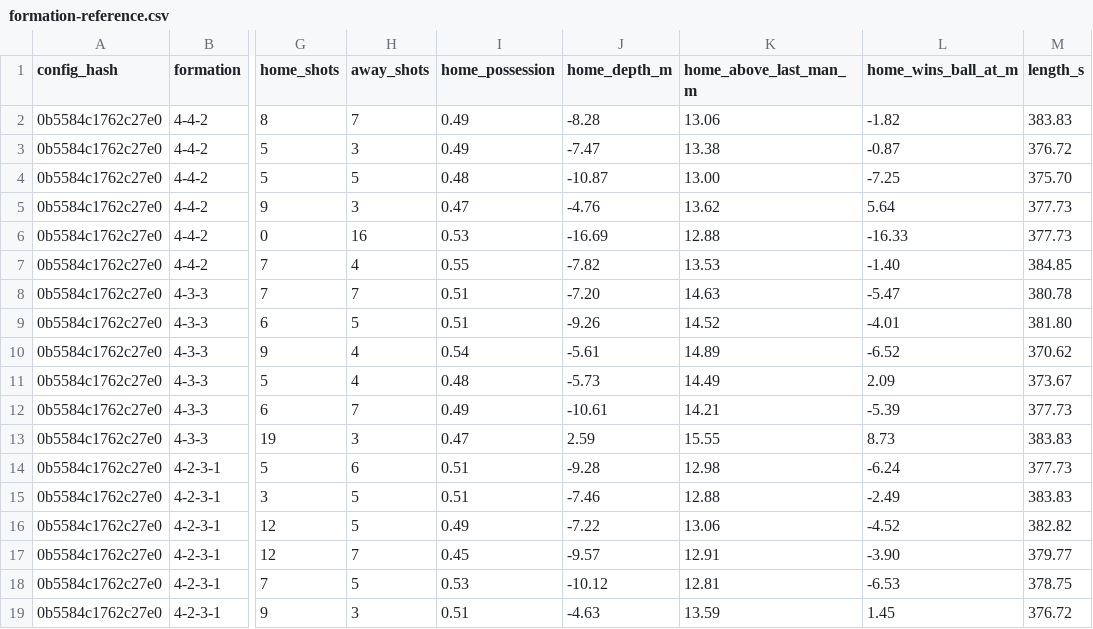
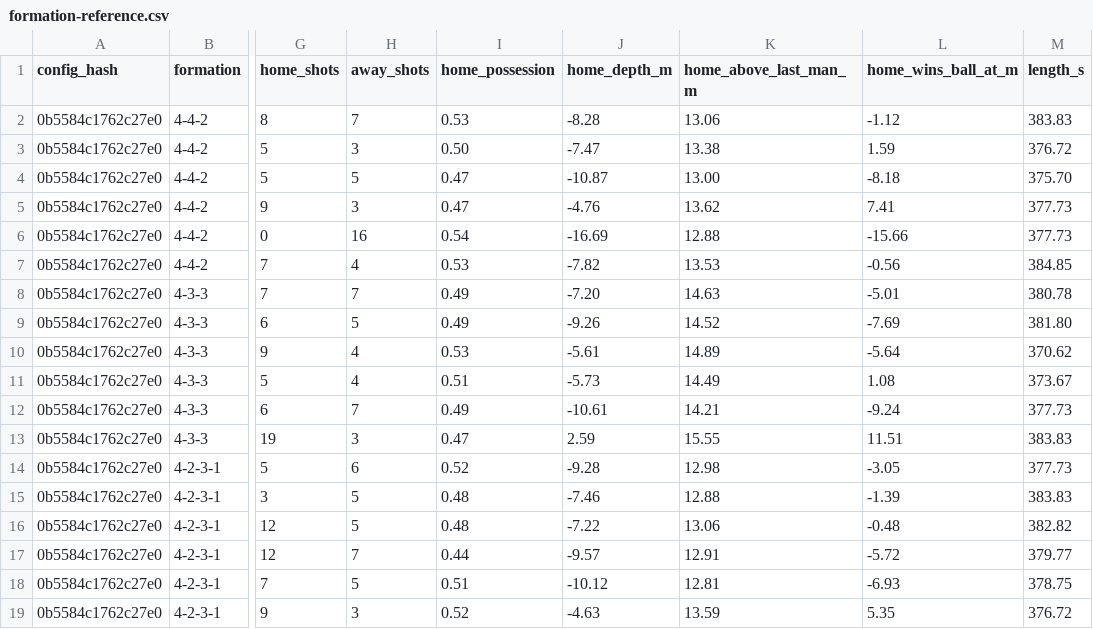
Before and after one commit to enkeldesign/eleven, a CSV file: docs/simulation/formation-reference.csv, drawn as a sheet; only a part is shown, gaps mark what is left out; the diff covers the shown part only; the diff names each change by its address in the sheet, - before the commit and + after, or states it on an @@ line.

```diff
--- a/docs/simulation/formation-reference.csv
+++ b/docs/simulation/formation-reference.csv
-I2 (home_possession): 0.49
+I2 (home_possession): 0.53
-L2 (home_wins_ball_at_m): -1.82
+L2 (home_wins_ball_at_m): -1.12
-I3 (home_possession): 0.49
+I3 (home_possession): 0.50
-L3 (home_wins_ball_at_m): -0.87
+L3 (home_wins_ball_at_m): 1.59
-I4 (home_possession): 0.48
+I4 (home_possession): 0.47
-L4 (home_wins_ball_at_m): -7.25
+L4 (home_wins_ball_at_m): -8.18
-L5 (home_wins_ball_at_m): 5.64
+L5 (home_wins_ball_at_m): 7.41
-I6 (home_possession): 0.53
+I6 (home_possession): 0.54
-L6 (home_wins_ball_at_m): -16.33
+L6 (home_wins_ball_at_m): -15.66
-I7 (home_possession): 0.55
+I7 (home_possession): 0.53
-L7 (home_wins_ball_at_m): -1.40
+L7 (home_wins_ball_at_m): -0.56
-I8:I9 (home_possession): 0.51
+I8:I9 (home_possession): 0.49
-L8 (home_wins_ball_at_m): -5.47
+L8 (home_wins_ball_at_m): -5.01
-L9 (home_wins_ball_at_m): -4.01
+L9 (home_wins_ball_at_m): -7.69
-I10 (home_possession): 0.54
+I10 (home_possession): 0.53
-L10 (home_wins_ball_at_m): -6.52
+L10 (home_wins_ball_at_m): -5.64
-I11 (home_possession): 0.48
+I11 (home_possession): 0.51
-L11 (home_wins_ball_at_m): 2.09
+L11 (home_wins_ball_at_m): 1.08
-L12 (home_wins_ball_at_m): -5.39
+L12 (home_wins_ball_at_m): -9.24
-L13 (home_wins_ball_at_m): 8.73
+L13 (home_wins_ball_at_m): 11.51
-I14 (home_possession): 0.51
+I14 (home_possession): 0.52
-L14 (home_wins_ball_at_m): -6.24
+L14 (home_wins_ball_at_m): -3.05
-I15 (home_possession): 0.51
+I15 (home_possession): 0.48
-L15 (home_wins_ball_at_m): -2.49
+L15 (home_wins_ball_at_m): -1.39
-I16 (home_possession): 0.49
+I16 (home_possession): 0.48
-L16 (home_wins_ball_at_m): -4.52
+L16 (home_wins_ball_at_m): -0.48
-I17 (home_possession): 0.45
+I17 (home_possession): 0.44
-L17 (home_wins_ball_at_m): -3.90
+L17 (home_wins_ball_at_m): -5.72
-I18 (home_possession): 0.53
+I18 (home_possession): 0.51
-L18 (home_wins_ball_at_m): -6.53
+L18 (home_wins_ball_at_m): -6.93
-I19 (home_possession): 0.51
+I19 (home_possession): 0.52
-L19 (home_wins_ball_at_m): 1.45
+L19 (home_wins_ball_at_m): 5.35
```
Also changed, not shown: 33 edited cells elsewhere in this file, 1 other file.
